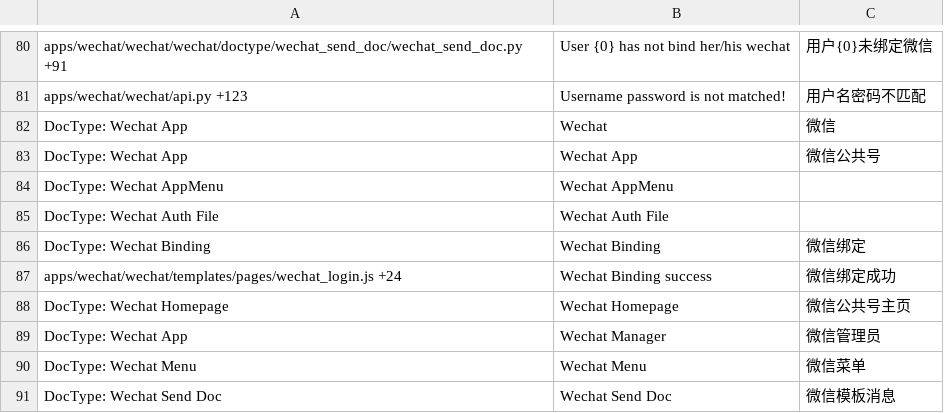
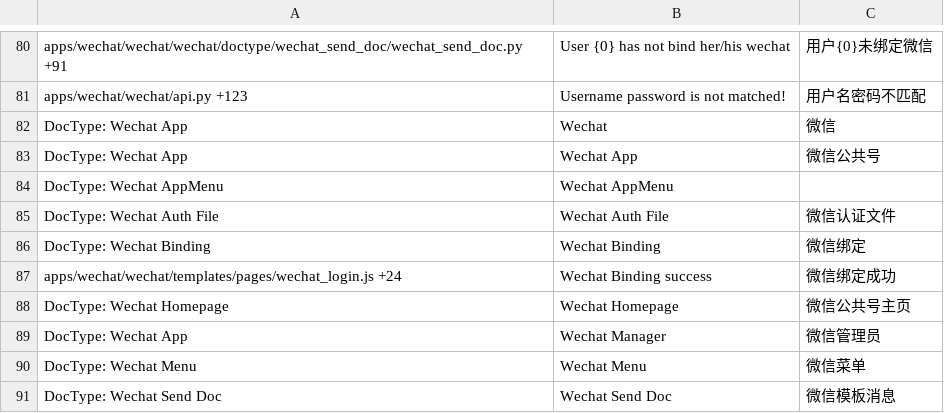
Before and after one commit to srdgame/frappe_wechat, a CSV file: wechat/translations/zh.csv, drawn as a sheet; only a part is shown, gaps mark what is left out; the diff covers the shown part only.

```diff
--- a/wechat/translations/zh.csv
+++ b/wechat/translations/zh.csv
@@ -84,3 +84,3 @@ DocType: Wechat App,Wechat App,微信公共号
 DocType: Wechat AppMenu,Wechat AppMenu,
-DocType: Wechat Auth File,Wechat Auth File,
+DocType: Wechat Auth File,Wechat Auth File,微信认证文件
 DocType: Wechat Binding,Wechat Binding,微信绑定
```
Also changed, not shown: 9 edited cells elsewhere in this file.
